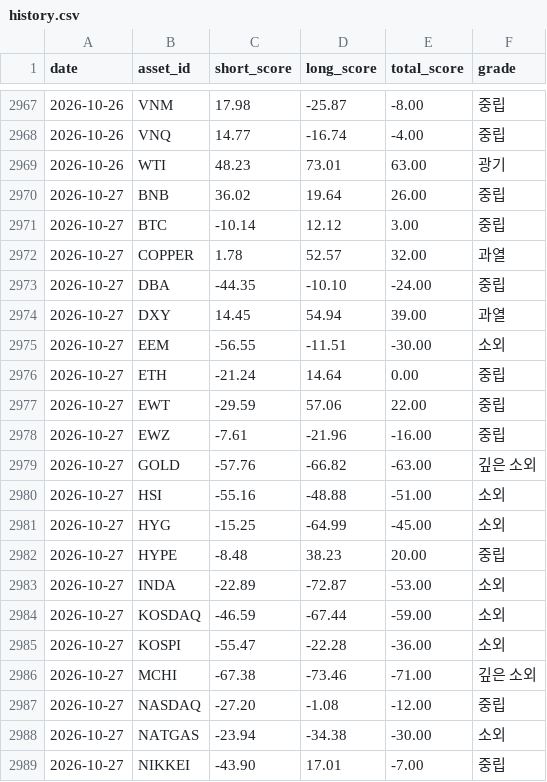
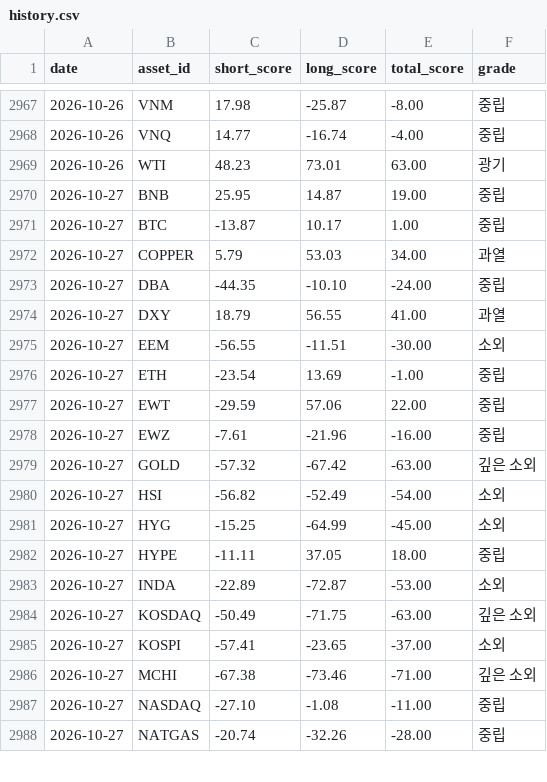
Before and after one commit to myungjungcrypto/overbought_oversold_assets, a CSV file: reports/history.csv, drawn as a sheet; only a part is shown, gaps mark what is left out; the diff covers the shown part only.

```diff
--- a/reports/history.csv
+++ b/reports/history.csv
@@ -2969,21 +2969,20 @@ date,asset_id,short_score,long_score,total_score,grade
 2026-10-26,WTI,48.23,73.01,63.00,광기
-2026-10-27,BNB,36.02,19.64,26.00,중립
-2026-10-27,BTC,-10.14,12.12,3.00,중립
-2026-10-27,COPPER,1.78,52.57,32.00,과열
+2026-10-27,BNB,25.95,14.87,19.00,중립
+2026-10-27,BTC,-13.87,10.17,1.00,중립
+2026-10-27,COPPER,5.79,53.03,34.00,과열
 2026-10-27,DBA,-44.35,-10.10,-24.00,중립
-2026-10-27,DXY,14.45,54.94,39.00,과열
+2026-10-27,DXY,18.79,56.55,41.00,과열
 2026-10-27,EEM,-56.55,-11.51,-30.00,소외
-2026-10-27,ETH,-21.24,14.64,0.00,중립
+2026-10-27,ETH,-23.54,13.69,-1.00,중립
 2026-10-27,EWT,-29.59,57.06,22.00,중립
 2026-10-27,EWZ,-7.61,-21.96,-16.00,중립
-2026-10-27,GOLD,-57.76,-66.82,-63.00,깊은 소외
-2026-10-27,HSI,-55.16,-48.88,-51.00,소외
+2026-10-27,GOLD,-57.32,-67.42,-63.00,깊은 소외
+2026-10-27,HSI,-56.82,-52.49,-54.00,소외
 2026-10-27,HYG,-15.25,-64.99,-45.00,소외
-2026-10-27,HYPE,-8.48,38.23,20.00,중립
+2026-10-27,HYPE,-11.11,37.05,18.00,중립
 2026-10-27,INDA,-22.89,-72.87,-53.00,소외
-2026-10-27,KOSDAQ,-46.59,-67.44,-59.00,소외
-2026-10-27,KOSPI,-55.47,-22.28,-36.00,소외
+2026-10-27,KOSDAQ,-50.49,-71.75,-63.00,깊은 소외
+2026-10-27,KOSPI,-57.41,-23.65,-37.00,소외
 2026-10-27,MCHI,-67.38,-73.46,-71.00,깊은 소외
-2026-10-27,NASDAQ,-27.20,-1.08,-12.00,중립
-2026-10-27,NATGAS,-23.94,-34.38,-30.00,소외
-2026-10-27,NIKKEI,-43.90,17.01,-7.00,중립
+2026-10-27,NASDAQ,-27.10,-1.08,-11.00,중립
+2026-10-27,NATGAS,-20.74,-32.26,-28.00,중립
```
Also changed, not shown: 1 added row and 24 edited cells elsewhere in this file, 8 other files.
